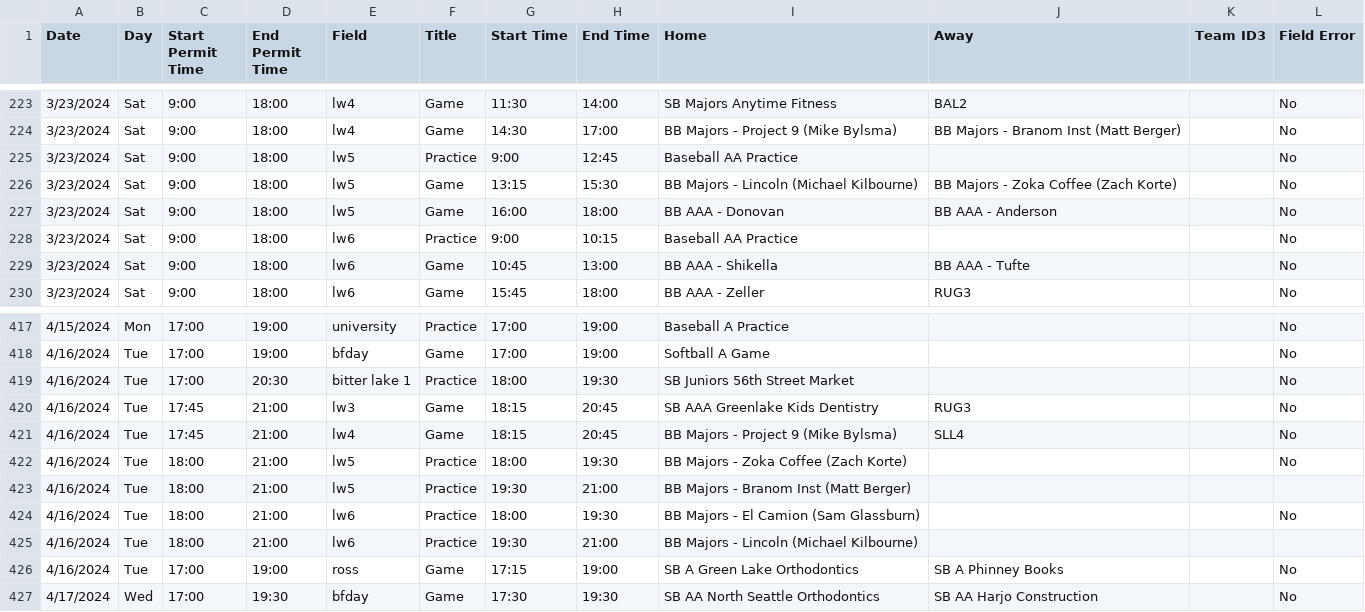
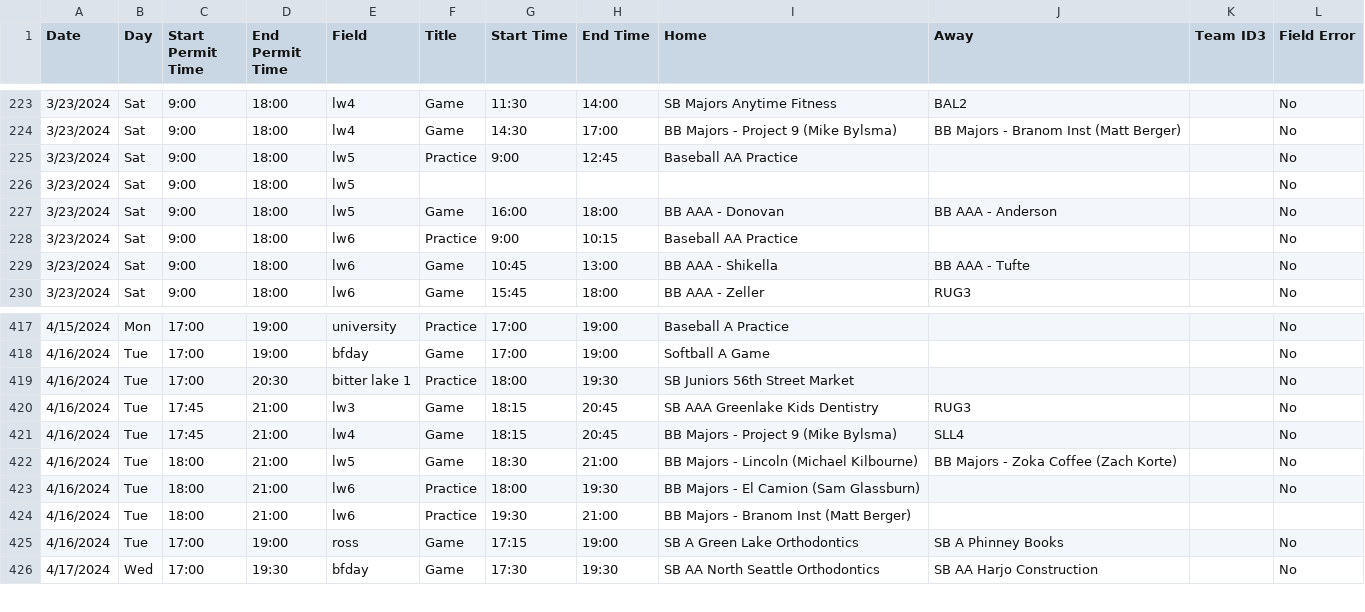
Before and after one commit to ncllball/ncll-schedule, a CSV file: assigned_permits_60ft.csv, drawn as a sheet; only a part is shown, gaps mark what is left out.

Commit message:
Moved one majors bb game

```diff
--- a/assigned_permits_60ft.csv
+++ b/assigned_permits_60ft.csv
@@ -225,3 +225,3 @@ Date,Day,Start Permit Time,End Permit Time,Field,Title,Start Time,End Time,Home,
 3/23/2024,Sat,9:00,18:00,lw5,Practice,9:00,12:45,Baseball AA Practice,,,No
-3/23/2024,Sat,9:00,18:00,lw5 ,Game,13:15,15:30,BB Majors - Lincoln (Michael Kilbourne),BB Majors - Zoka Coffee (Zach Korte),,No
+3/23/2024,Sat,9:00,18:00,lw5 ,,,,,,,No
 3/23/2024,Sat,9:00,18:00,lw5,Game,16:00,18:00,BB AAA - Donovan,BB AAA - Anderson,,No
@@ -421,6 +421,5 @@ Date,Day,Start Permit Time,End Permit Time,Field,Title,Start Time,End Time,Home,
 4/16/2024,Tue,17:45,21:00,lw4,Game,18:15,20:45,BB Majors - Project 9 (Mike Bylsma),SLL4,,No
-4/16/2024,Tue,18:00,21:00,lw5,Practice,18:00,19:30,BB Majors - Zoka Coffee (Zach Korte),,,No
-4/16/2024,Tue,18:00,21:00,lw5,Practice,19:30,21:00,BB Majors - Branom Inst (Matt Berger),,,
+4/16/2024,Tue,18:00,21:00,lw5,Game,18:30,21:00,BB Majors - Lincoln (Michael Kilbourne),BB Majors - Zoka Coffee (Zach Korte),,No
 4/16/2024,Tue,18:00,21:00,lw6,Practice,18:00,19:30,BB Majors - El Camion (Sam Glassburn),,,No
-4/16/2024,Tue,18:00,21:00,lw6,Practice,19:30,21:00,BB Majors - Lincoln (Michael Kilbourne),,,
+4/16/2024,Tue,18:00,21:00,lw6,Practice,19:30,21:00,BB Majors - Branom Inst (Matt Berger),,,
 4/16/2024,Tue,17:00,19:00,ross,Game,17:15,19:00,SB A Green Lake Orthodontics,SB A Phinney Books,,No
```
